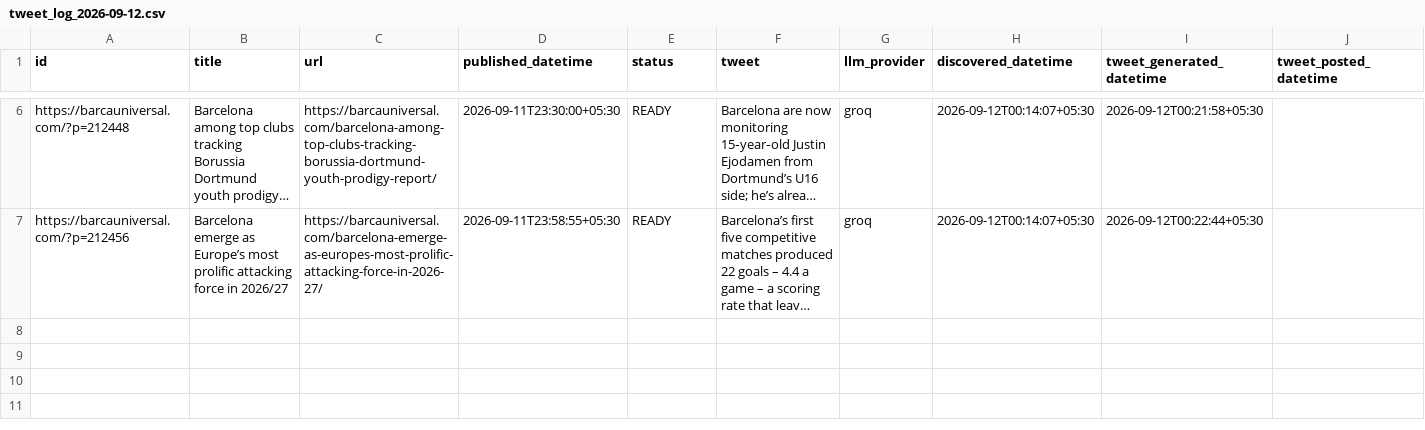
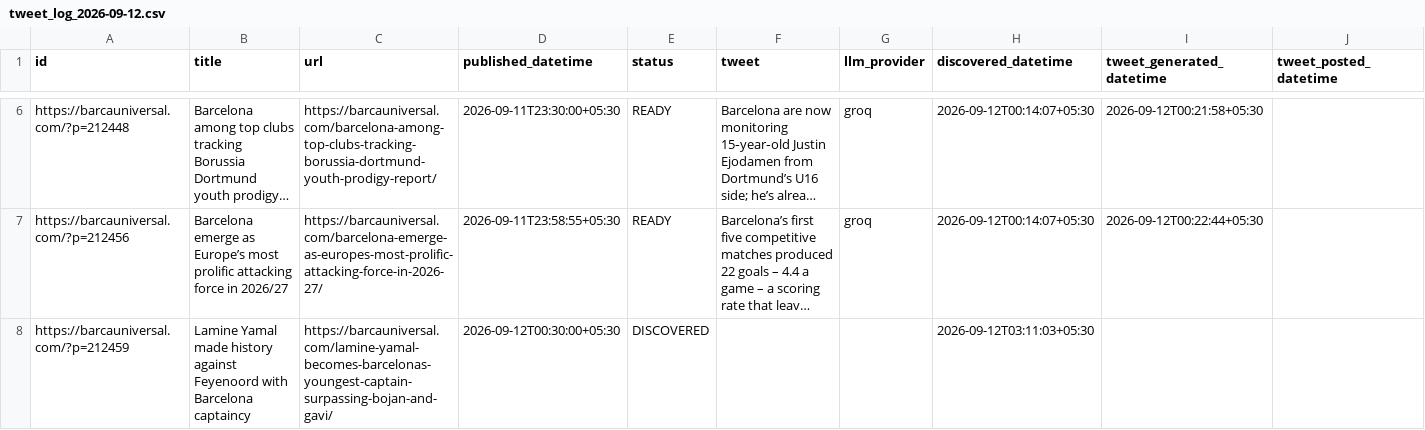
Before and after one commit to dinesh-kanakaraj/Kestrel, a CSV file: logs/tweet_log_2026-09-12.csv, drawn as a sheet; only a part is shown, gaps mark what is left out; long unchanged cells end in …; the diff names each change by its address in the sheet, - before the commit and + after, or states it on an @@ line.

Commit message:
state: RSS watcher run 34650530261

```diff
--- a/logs/tweet_log_2026-09-12.csv
+++ b/logs/tweet_log_2026-09-12.csv
+row 8: https://barcauniversal.com/?p=212459 | Lamine Yamal made history against Feyenoord with Barcelona captaincy | https://barcauniversal.com/lamine-yamal-becomes-barcelonas-youngest-captain-surpassing-bojan-and-gavi/ | 2026-09-12T00:30:00+05:30 | DISCOVERED |  |  | 2026-09-12T03:11:03+05:30
```
